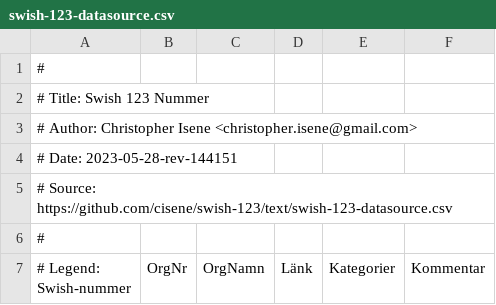
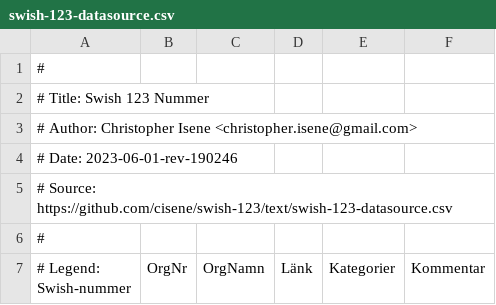
Before and after one commit to cisene/swish-123, a CSV file: text/swish-123-datasource.csv, drawn as a sheet; only a part is shown; the diff covers the shown part only.

```diff
--- a/text/swish-123-datasource.csv
+++ b/text/swish-123-datasource.csv
@@ -3,3 +3,3 @@
 # Author: Christopher Isene <christopher.isene@gmail.com>
-# Date: 2023-05-28-rev-144151
+# Date: 2023-06-01-rev-190246
 # Source: https://github.com/cisene/swish-123/text/swish-123-datasource.csv
```
Also changed, not shown: 8 added rows elsewhere in this file, text/swish-123-datasource.tsv, 4 other files.
